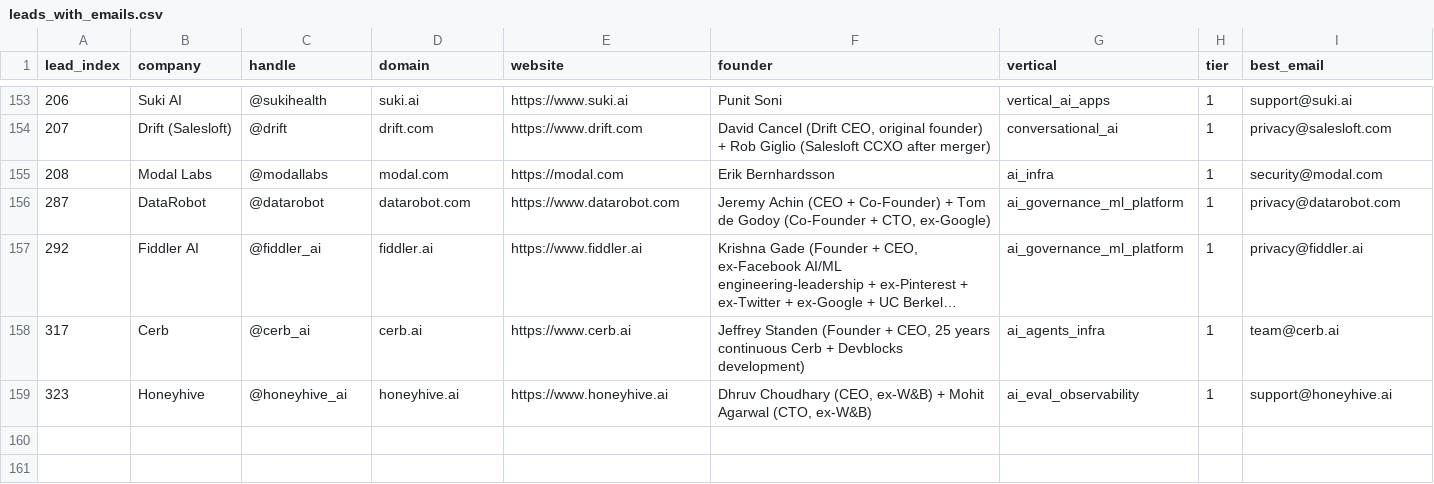
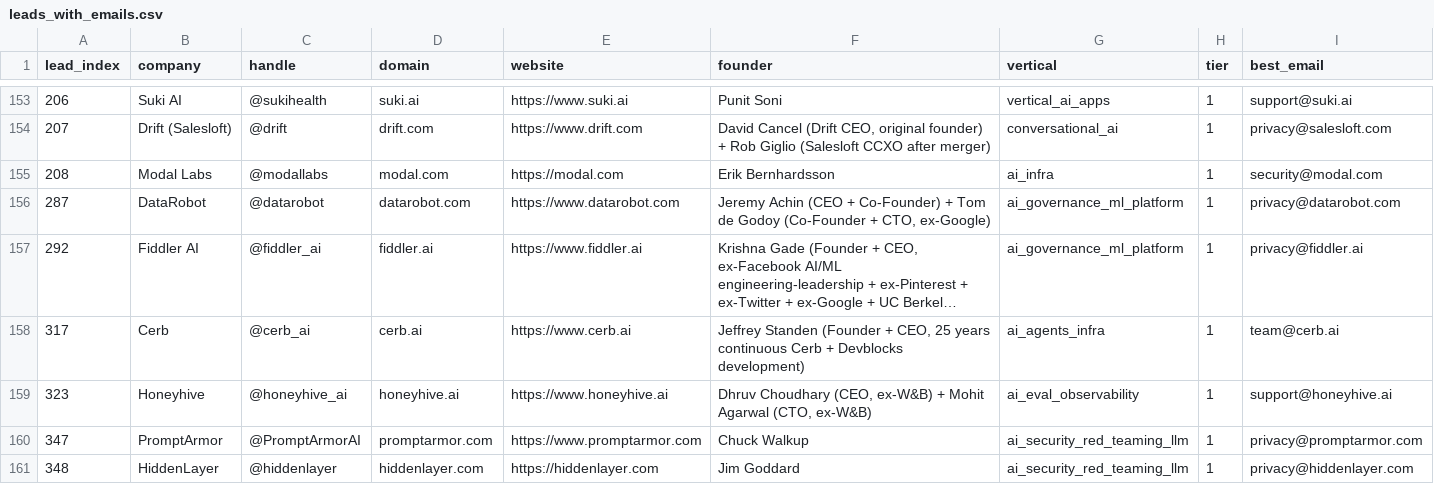
Before and after one commit to TalonForgeHQ/atlas-store, a CSV file: leads_with_emails.csv, drawn as a sheet; only a part is shown, gaps mark what is left out; long unchanged cells end in …; rows hold the shown columns only; the diff names each change by its address in the sheet, - before the commit and + after, or states it on an @@ line.

Commit message:
tick 1922Z: lead 348 HiddenLayer + chunk 204 + template 348_hiddenlayer.md + lead 347 backfill to leads_with_emails.csv — ai_security_red_teaming_llm 3-vendor cohort CLOSED

```diff
--- a/leads_with_emails.csv
+++ b/leads_with_emails.csv
+row 160: 347 | PromptArmor | @PromptArmorAI | promptarmor.com | https://www.promptarmor.com | Chuck Walkup | ai_security_red_teaming_llm | 1 | privacy@promptarmor.com
+row 161: 348 | HiddenLayer | @hiddenlayer | hiddenlayer.com | https://hiddenlayer.com | Jim Goddard | ai_security_red_teaming_llm | 1 | privacy@hiddenlayer.com
```
Also changed, not shown: cold_email/leads.csv, 7 other files.
